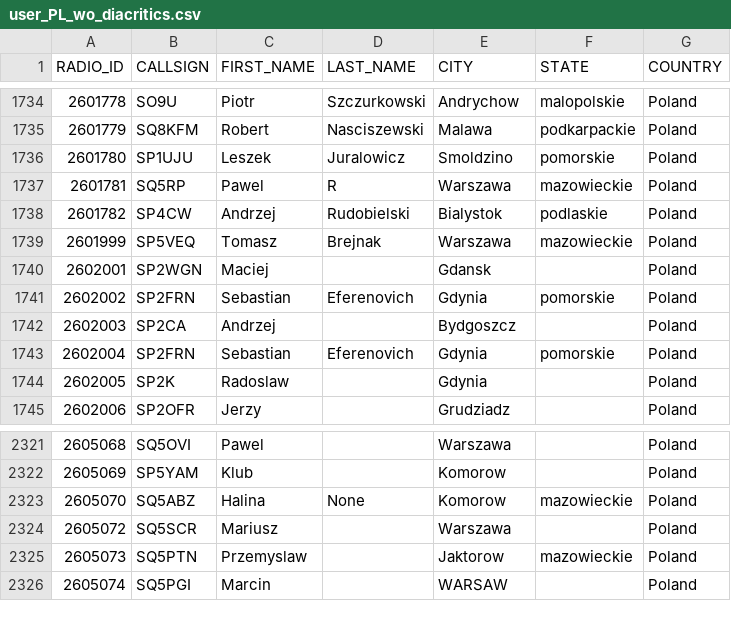
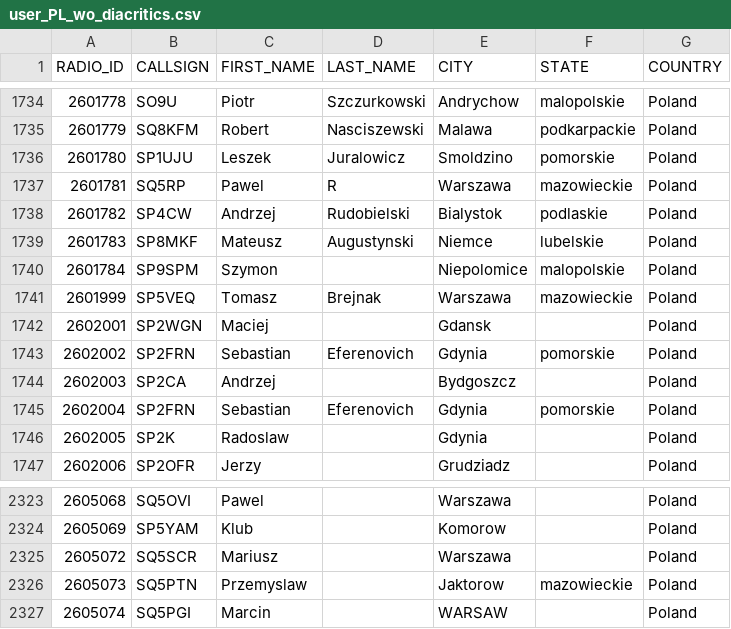
Before and after one commit to walczakkamil/dmr_users, a CSV file: user_PL_wo_diacritics.csv, drawn as a sheet; only a part is shown, gaps mark what is left out; removed rows and columns are numbered as before the commit, all else as after; the diff names each change by its address in the sheet, - before the commit and + after, or states it on an @@ line.

Commit message:
Updated: 2023-05-24-01-00

```diff
--- a/user_PL_wo_diacritics.csv
+++ b/user_PL_wo_diacritics.csv
+row 1739: 2601783 | SP8MKF | Mateusz | Augustynski | Niemce | lubelskie | Poland
+row 1740: 2601784 | SP9SPM | Szymon |  | Niepolomice | malopolskie | Poland
-row 2323: 2605070 | SQ5ABZ | Halina | None | Komorow | mazowieckie | Poland
```
